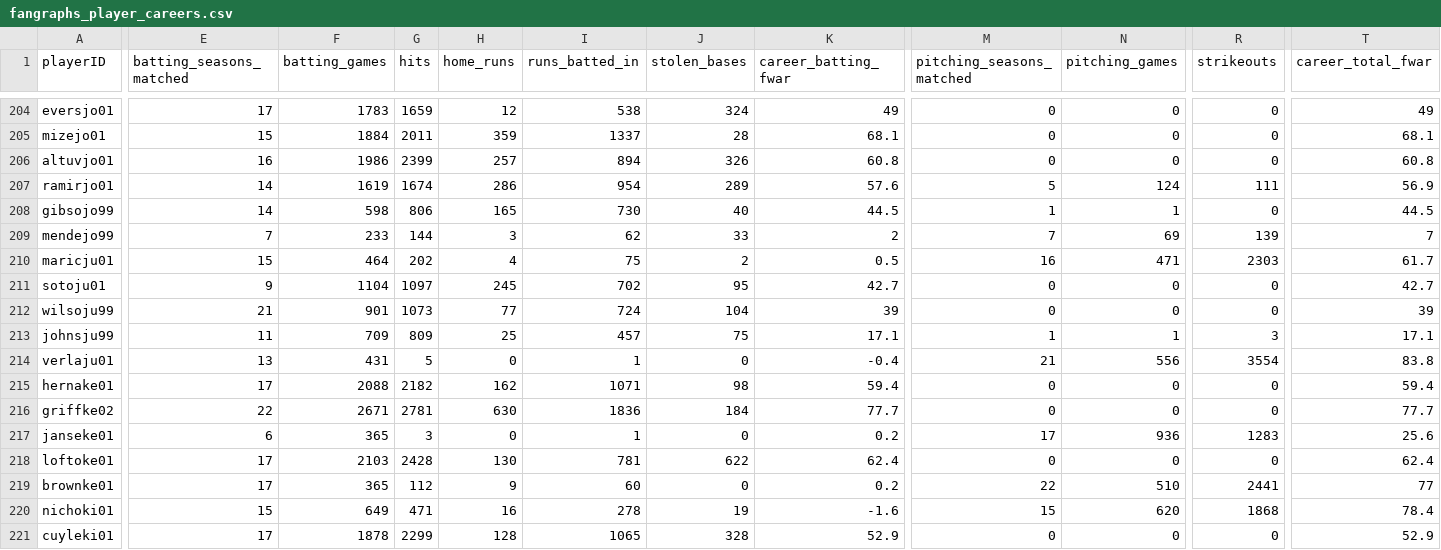
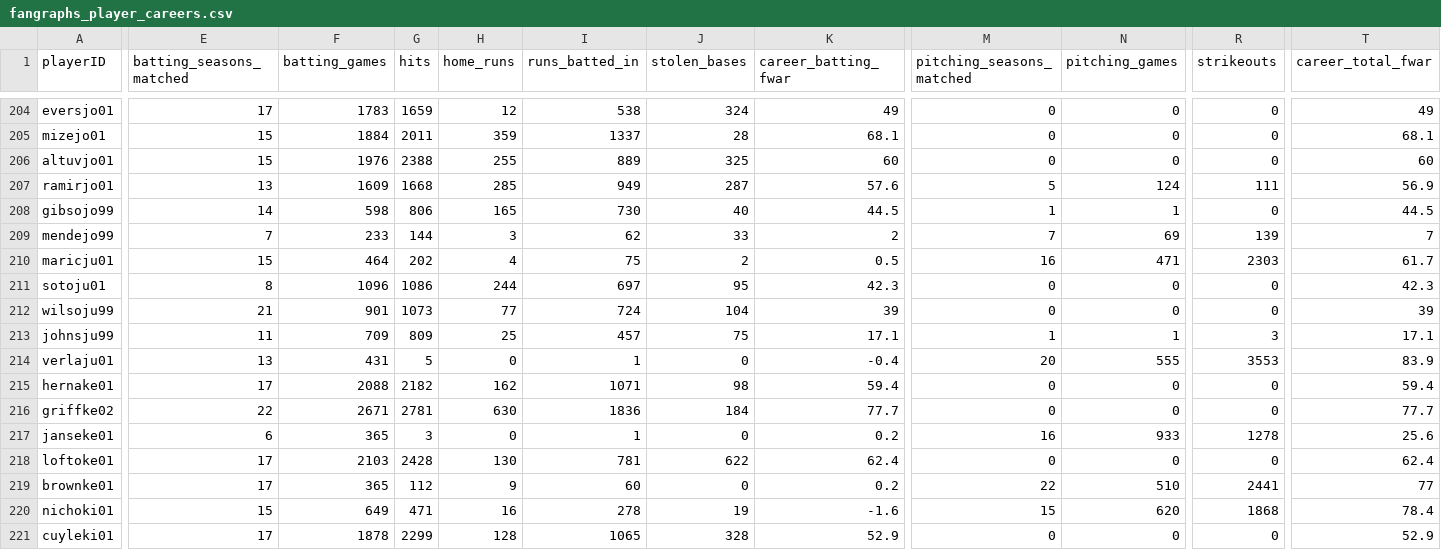
Before and after one commit to D3DataScience/Hall_Ledger, a CSV file: data/fangraphs_player_careers.csv, drawn as a sheet; only a part is shown, gaps mark what is left out; the diff covers the shown part only; the diff names each change by its address in the sheet, - before the commit and + after, or states it on an @@ line.

```diff
--- a/data/fangraphs_player_careers.csv
+++ b/data/fangraphs_player_careers.csv
-E206 (batting_seasons_matched): 16
+E206 (batting_seasons_matched): 15
-F206 (batting_games): 1986
+F206 (batting_games): 1976
-G206 (hits): 2399
+G206 (hits): 2388
-H206 (home_runs): 257
+H206 (home_runs): 255
-I206 (runs_batted_in): 894
+I206 (runs_batted_in): 889
-J206 (stolen_bases): 326
+J206 (stolen_bases): 325
-K206 (career_batting_fwar): 60.8
+K206 (career_batting_fwar): 60
-T206 (career_total_fwar): 60.8
+T206 (career_total_fwar): 60
-E207 (batting_seasons_matched): 14
+E207 (batting_seasons_matched): 13
-F207 (batting_games): 1619
+F207 (batting_games): 1609
-G207 (hits): 1674
+G207 (hits): 1668
-H207 (home_runs): 286
+H207 (home_runs): 285
-I207 (runs_batted_in): 954
+I207 (runs_batted_in): 949
-J207 (stolen_bases): 289
+J207 (stolen_bases): 287
-E211 (batting_seasons_matched): 9
+E211 (batting_seasons_matched): 8
-F211 (batting_games): 1104
+F211 (batting_games): 1096
-G211 (hits): 1097
+G211 (hits): 1086
-H211 (home_runs): 245
+H211 (home_runs): 244
-I211 (runs_batted_in): 702
+I211 (runs_batted_in): 697
-K211 (career_batting_fwar): 42.7
+K211 (career_batting_fwar): 42.3
-T211 (career_total_fwar): 42.7
+T211 (career_total_fwar): 42.3
-M214 (pitching_seasons_matched): 21
+M214 (pitching_seasons_matched): 20
-N214 (pitching_games): 556
+N214 (pitching_games): 555
-R214 (strikeouts): 3554
+R214 (strikeouts): 3553
-T214 (career_total_fwar): 83.8
+T214 (career_total_fwar): 83.9
-M217 (pitching_seasons_matched): 17
+M217 (pitching_seasons_matched): 16
-N217 (pitching_games): 936
+N217 (pitching_games): 933
-R217 (strikeouts): 1283
+R217 (strikeouts): 1278
```
Also changed, not shown: 132 edited cells elsewhere in this file, data/fangraphs_pitching_seasons.csv, 24 other files.
